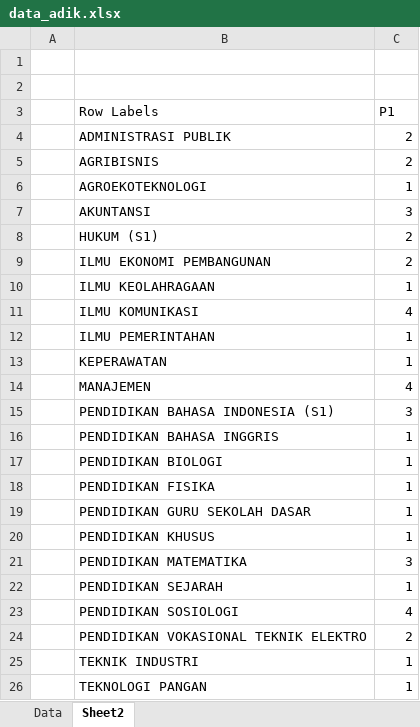
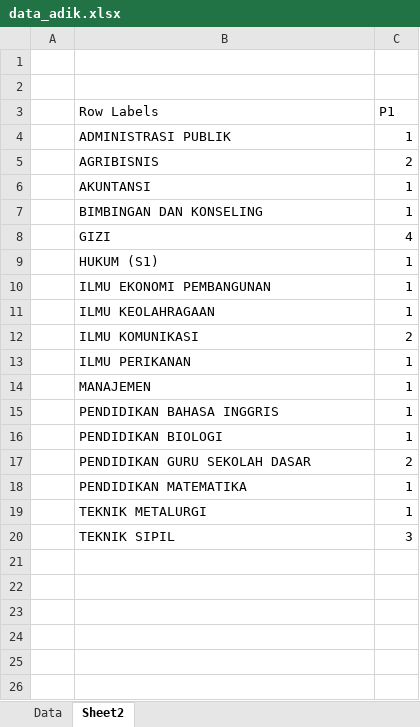
Before and after one commit to tirtareg/22umm, an Excel workbook: docs/data_adik.xlsx, sheet Sheet2, drawn as a sheet; values as stored, in another font and other column widths than the file's, no borders; removed rows and columns are numbered as before the commit, all else as after; the diff names each change by its address in the sheet, - before the commit and + after, or states it on an @@ line.

```diff
--- a/docs/data_adik.xlsx (sheet Sheet2)
+++ b/docs/data_adik.xlsx (sheet Sheet2)
-C4 (P1): 2
+C4 (P1): 1
-row 6:  | AGROEKOTEKNOLOGI | 1
-C6 (P1): 3
+C6 (P1): 1
+row 7:  | BIMBINGAN DAN KONSELING | 1
+row 8:  | GIZI | 4
-C9:C10 (P1): 2
+C9:C10 (P1): 1
-C12 (P1): 4
+C12 (P1): 2
-B13 (Row Labels): ILMU PEMERINTAHAN
+B13 (Row Labels): ILMU PERIKANAN
-row 13:  | KEPERAWATAN | 1
-C14 (P1): 4
+C14 (P1): 1
-row 15:  | PENDIDIKAN BAHASA INDONESIA (S1) | 3
-row 18:  | PENDIDIKAN FISIKA | 1
-C17 (P1): 1
+C17 (P1): 2
-row 20:  | PENDIDIKAN KHUSUS | 1
-C18 (P1): 3
+C18 (P1): 1
-row 22:  | PENDIDIKAN SEJARAH | 1
-row 23:  | PENDIDIKAN SOSIOLOGI | 4
-row 24:  | PENDIDIKAN VOKASIONAL TEKNIK ELEKTRO | 2
-B19 (Row Labels): TEKNIK INDUSTRI
+B19 (Row Labels): TEKNIK METALURGI
-row 26:  | TEKNOLOGI PANGAN | 1
+row 20:  | TEKNIK SIPIL | 3
```
Also changed, not shown: sheet Data, docs/data_d3.xlsx, 22 other files.
